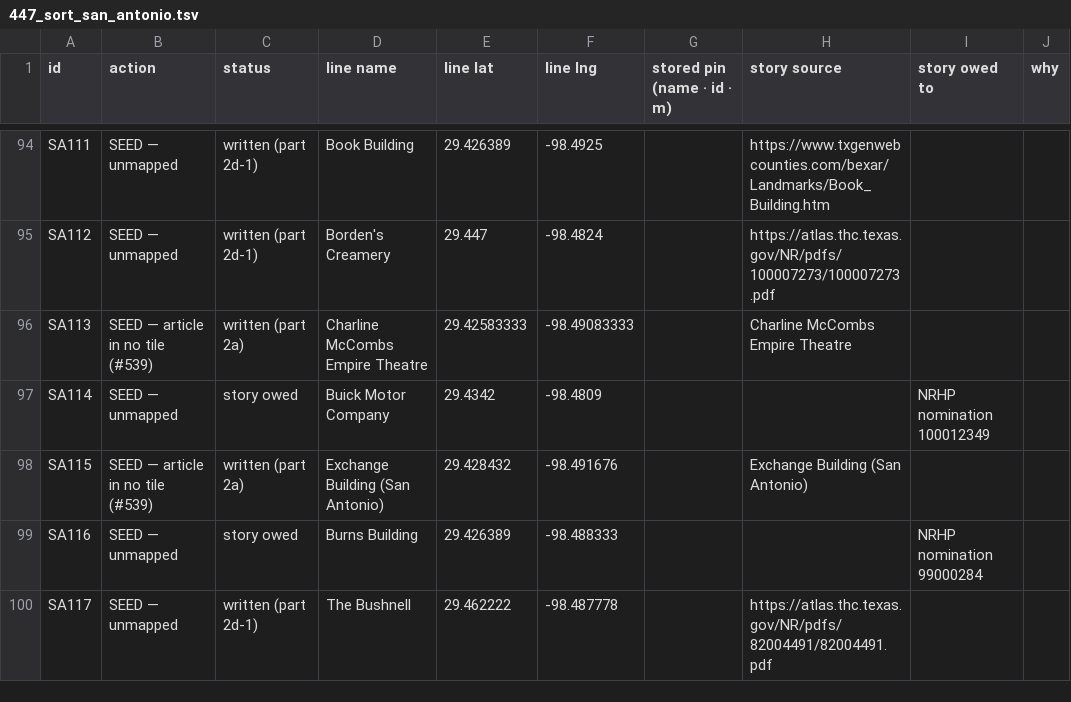
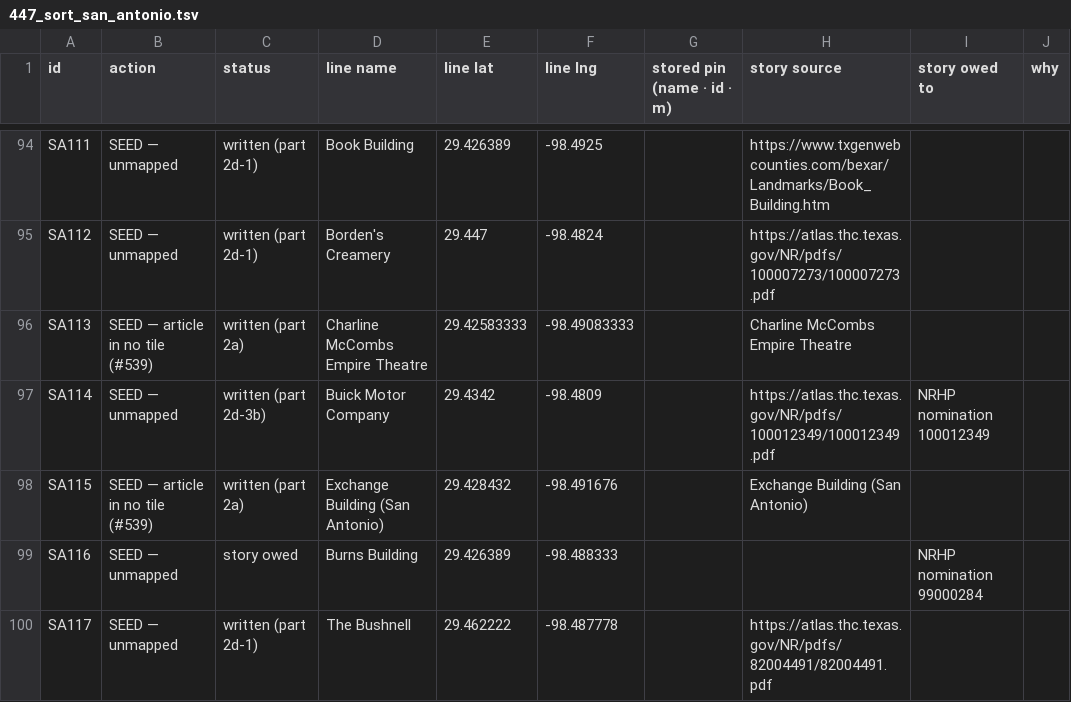
Before and after one commit to ethanmilesbeverly-create/localy, a TSV file: 447_sort_san_antonio.tsv, drawn as a sheet; only a part is shown, gaps mark what is left out; the diff covers the shown part only; the diff names each change by its address in the sheet, - before the commit and + after, or states it on an @@ line.

Commit message:
#447 part 2d-3b: 7 seed lines (not run)

```diff
--- a/447_sort_san_antonio.tsv
+++ b/447_sort_san_antonio.tsv
-C97 (status): story owed
+C97 (status): written (part 2d-3b)
-H97 (story source): (empty)
+H97 (story source): https://atlas.thc.texas.gov/NR/pdfs/100012349/100012349.pdf
```
Also changed, not shown: 12 edited cells elsewhere in this file, 1 other file.
